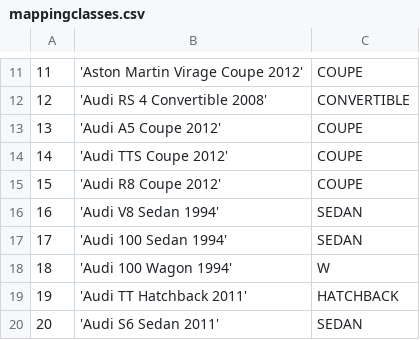
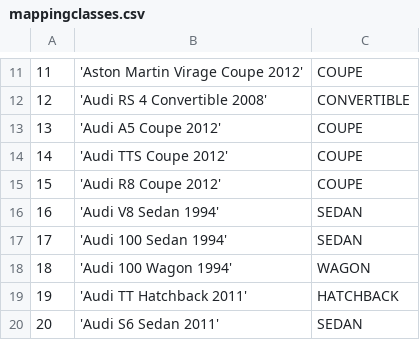
Before and after one commit to torivelasquez/Northrop-Grumman-Computing-Cluster, a CSV file: parser/mappingclasses.csv, drawn as a sheet; only a part is shown, gaps mark what is left out.

Commit message:
error correction for class mapping

```diff
--- a/parser/mappingclasses.csv
+++ b/parser/mappingclasses.csv
@@ -17,3 +17,3 @@
 17,'Audi 100 Sedan 1994',SEDAN
-18,'Audi 100 Wagon 1994',W
+18,'Audi 100 Wagon 1994',WAGON
 19,'Audi TT Hatchback 2011',HATCHBACK
```
Also changed, not shown: 1 other file.
